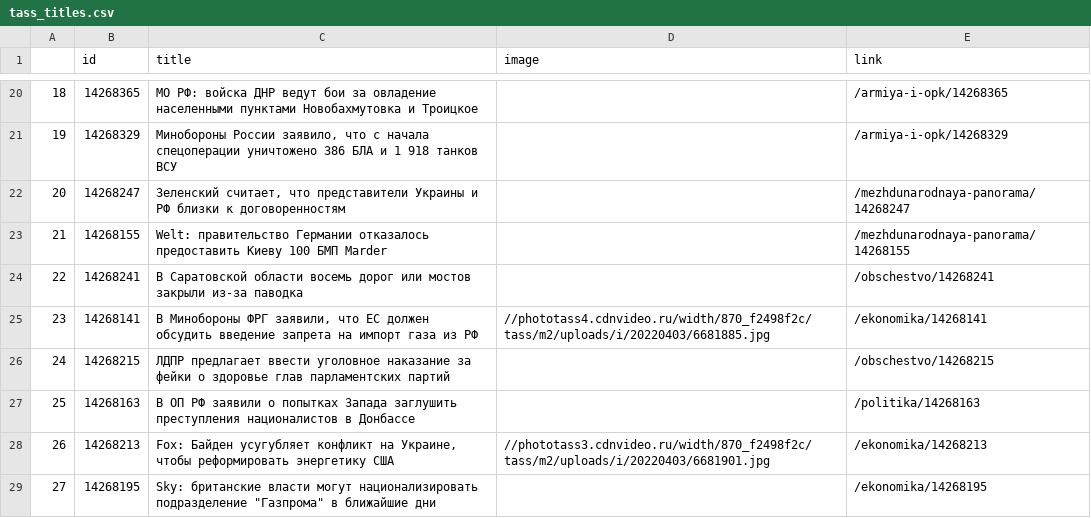
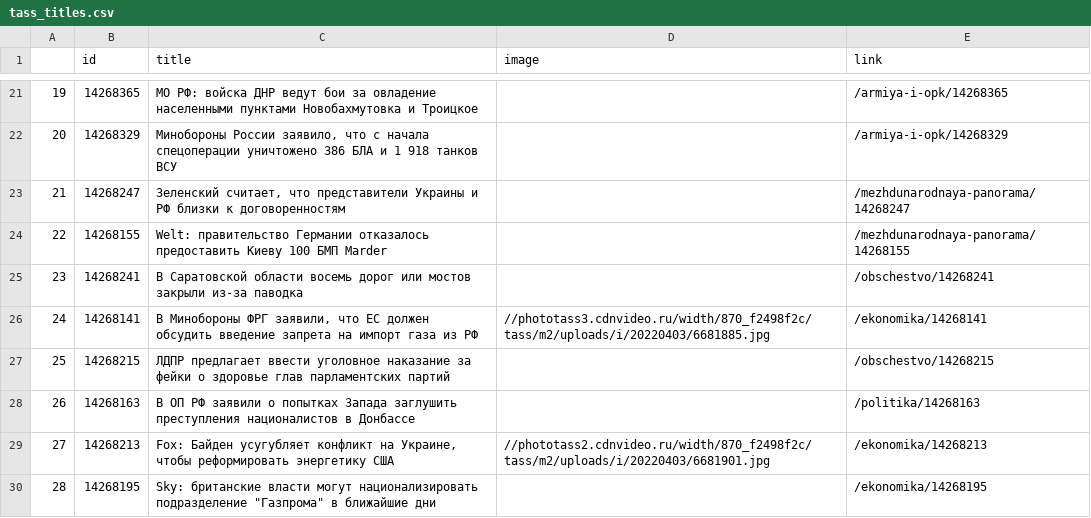
Before and after one commit to duckpie/bfb-tass-parser, a CSV file: tass_titles.csv, drawn as a sheet; only a part is shown, gaps mark what is left out; addresses are those after the commit; the diff covers the shown part only; the diff names each change by its address in the sheet, - before the commit and + after, or states it on an @@ line.

```diff
--- a/tass_titles.csv
+++ b/tass_titles.csv
@@ column A renumbered between rows 3 and 51 @@
-D26 (image): //phototass4.cdnvideo.ru/width/870_f2498f2c/tass/m2/uploads/i/20220403/6681885.jpg
+D26 (image): //phototass3.cdnvideo.ru/width/870_f2498f2c/tass/m2/uploads/i/20220403/6681885.jpg
-D29 (image): //phototass3.cdnvideo.ru/width/870_f2498f2c/tass/m2/uploads/i/20220403/6681901.jpg
+D29 (image): //phototass2.cdnvideo.ru/width/870_f2498f2c/tass/m2/uploads/i/20220403/6681901.jpg
```
Also changed, not shown: 1 added row, 1 removed row and 13 edited cells elsewhere in this file, 2 other files.
